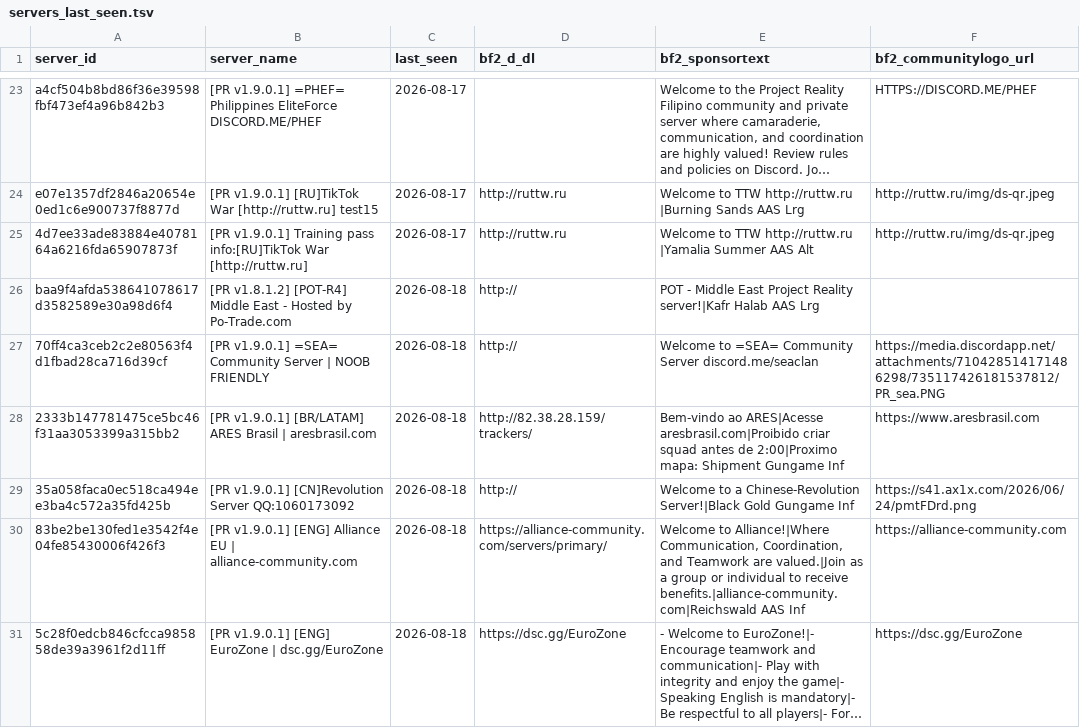
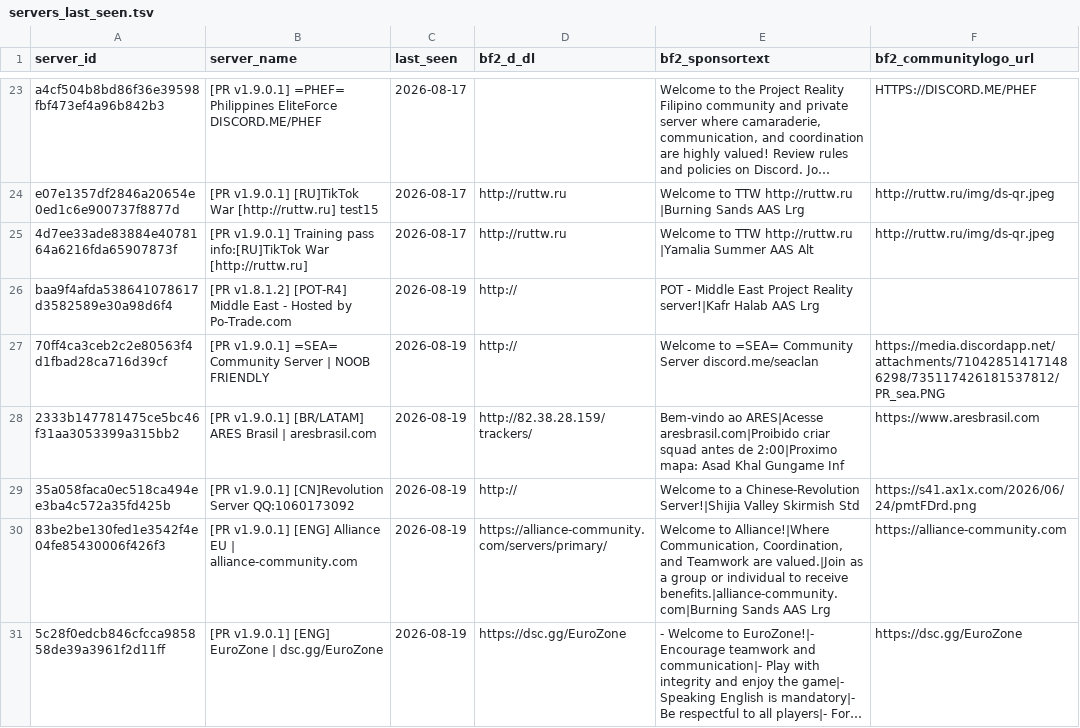
Before and after one commit to SucharMistrz/PRServerTracker, a TSV file: data/servers_last_seen.tsv, drawn as a sheet; only a part is shown, gaps mark what is left out; long unchanged cells end in …; the diff covers the shown part only; the diff names each change by its address in the sheet, - before the commit and + after, or states it on an @@ line.

```diff
--- a/data/servers_last_seen.tsv
+++ b/data/servers_last_seen.tsv
-C26:C31 (last_seen): 2026-08-18
+C26:C31 (last_seen): 2026-08-19
-E28 (bf2_sponsortext): …2:00|Proximo mapa: Shipment Gungame Inf
+E28 (bf2_sponsortext): …2:00|Proximo mapa: Asad Khal Gungame Inf
-E29 (bf2_sponsortext): …a Chinese-Revolution Server!|Black Gold Gungame Inf
+E29 (bf2_sponsortext): …a Chinese-Revolution Server!|Shijia Valley Skirmish Std
-E30 (bf2_sponsortext): …to receive benefits.|alliance-community.com|Reichswald AAS Inf
+E30 (bf2_sponsortext): …to receive benefits.|alliance-community.com|Burning Sands AAS Lrg
```
Also changed, not shown: 2 added rows, 1 removed row and 20 edited cells elsewhere in this file.
